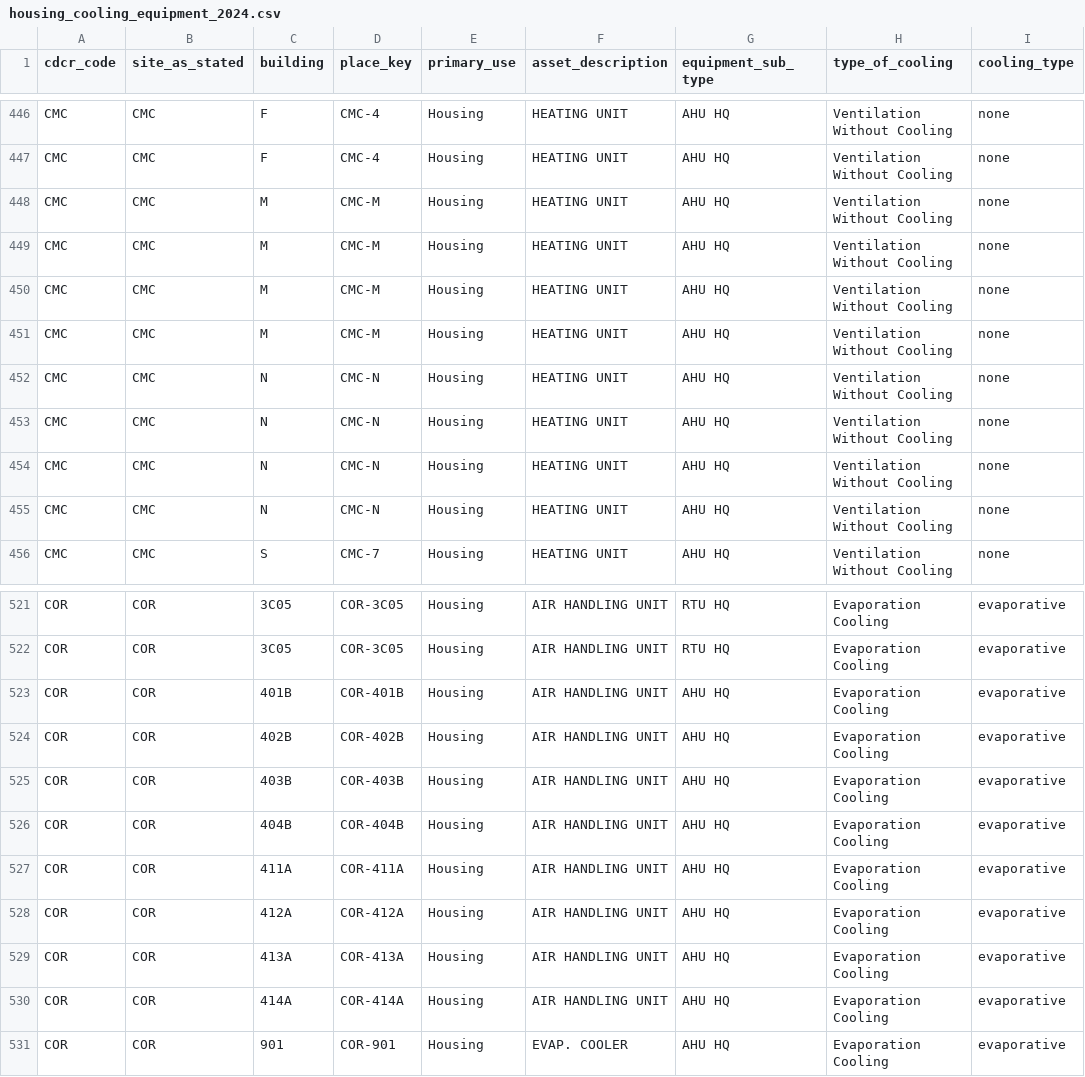
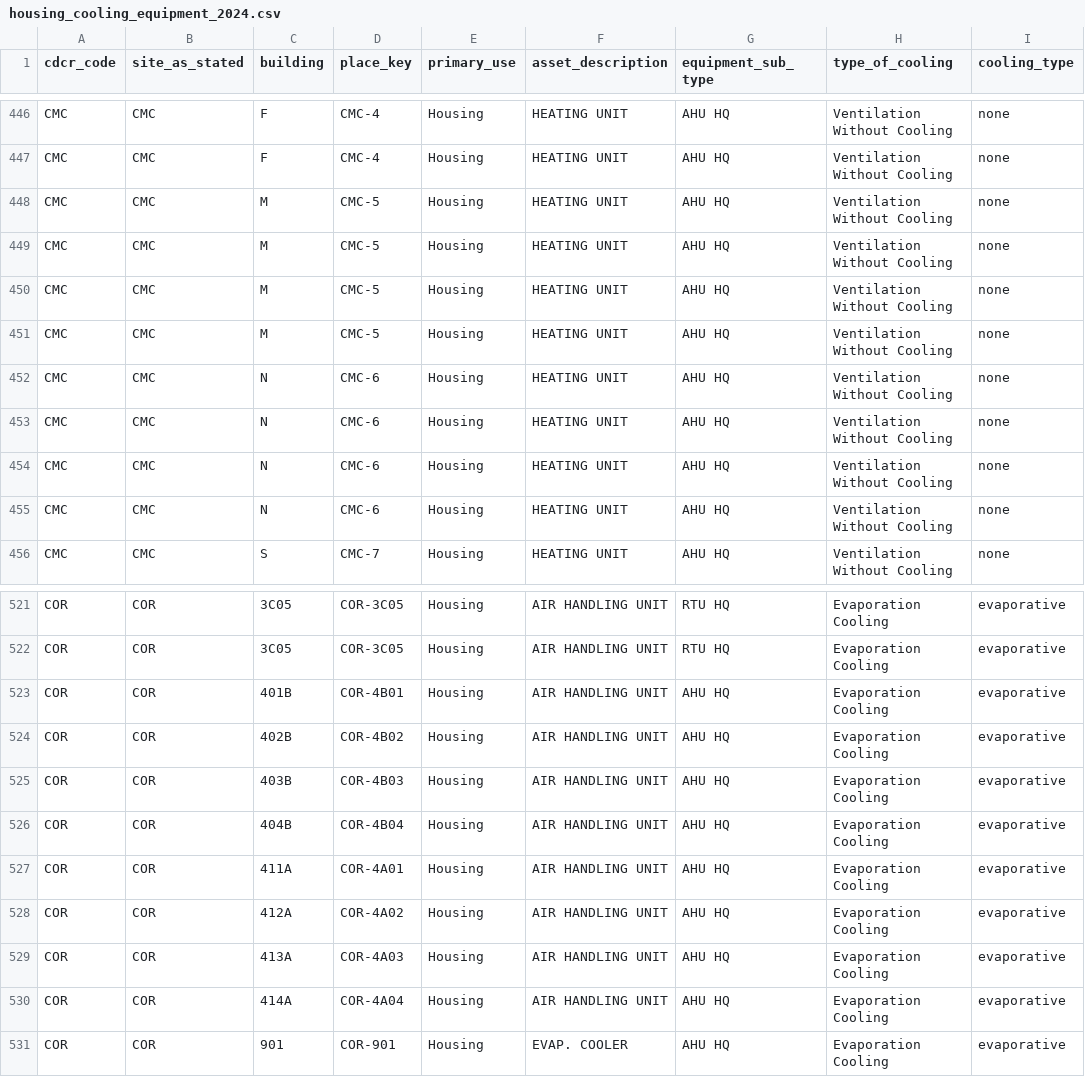
Before and after one commit to mbecica/cdcr_facility_data, a CSV file: data/heat/cooling/housing_cooling_equipment_2024.csv, drawn as a sheet; only a part is shown, gaps mark what is left out; the diff names each change by its address in the sheet, - before the commit and + after, or states it on an @@ line.

```diff
--- a/data/heat/cooling/housing_cooling_equipment_2024.csv
+++ b/data/heat/cooling/housing_cooling_equipment_2024.csv
-D448:D451 (place_key): CMC-M
+D448:D451 (place_key): CMC-5
-D452:D455 (place_key): CMC-N
+D452:D455 (place_key): CMC-6
-D523 (place_key): COR-401B
+D523 (place_key): COR-4B01
-D524 (place_key): COR-402B
+D524 (place_key): COR-4B02
-D525 (place_key): COR-403B
+D525 (place_key): COR-4B03
-D526 (place_key): COR-404B
+D526 (place_key): COR-4B04
-D527 (place_key): COR-411A
+D527 (place_key): COR-4A01
-D528 (place_key): COR-412A
+D528 (place_key): COR-4A02
-D529 (place_key): COR-413A
+D529 (place_key): COR-4A03
-D530 (place_key): COR-414A
+D530 (place_key): COR-4A04
```
Also changed, not shown: data/buildings/locations/places.csv, 1 other file.
